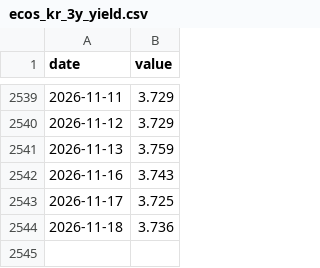
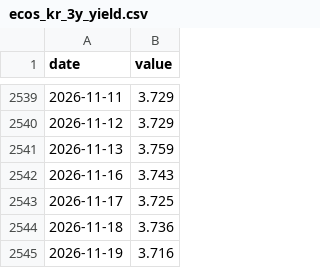
Before and after one commit to stevekoo-ai/Repo_name, a CSV file: data/normalized/ecos_kr_3y_yield.csv, drawn as a sheet; only a part is shown, gaps mark what is left out.

```diff
--- a/data/normalized/ecos_kr_3y_yield.csv
+++ b/data/normalized/ecos_kr_3y_yield.csv
@@ -2544 +2544,2 @@ date,value
 2026-11-18,3.736
+2026-11-19,3.716
```
Also changed, not shown: data/normalized/ecos_kr_10y_yield.csv, data/normalized/ecos_ppi_yoy_level.csv, 8 other files.
